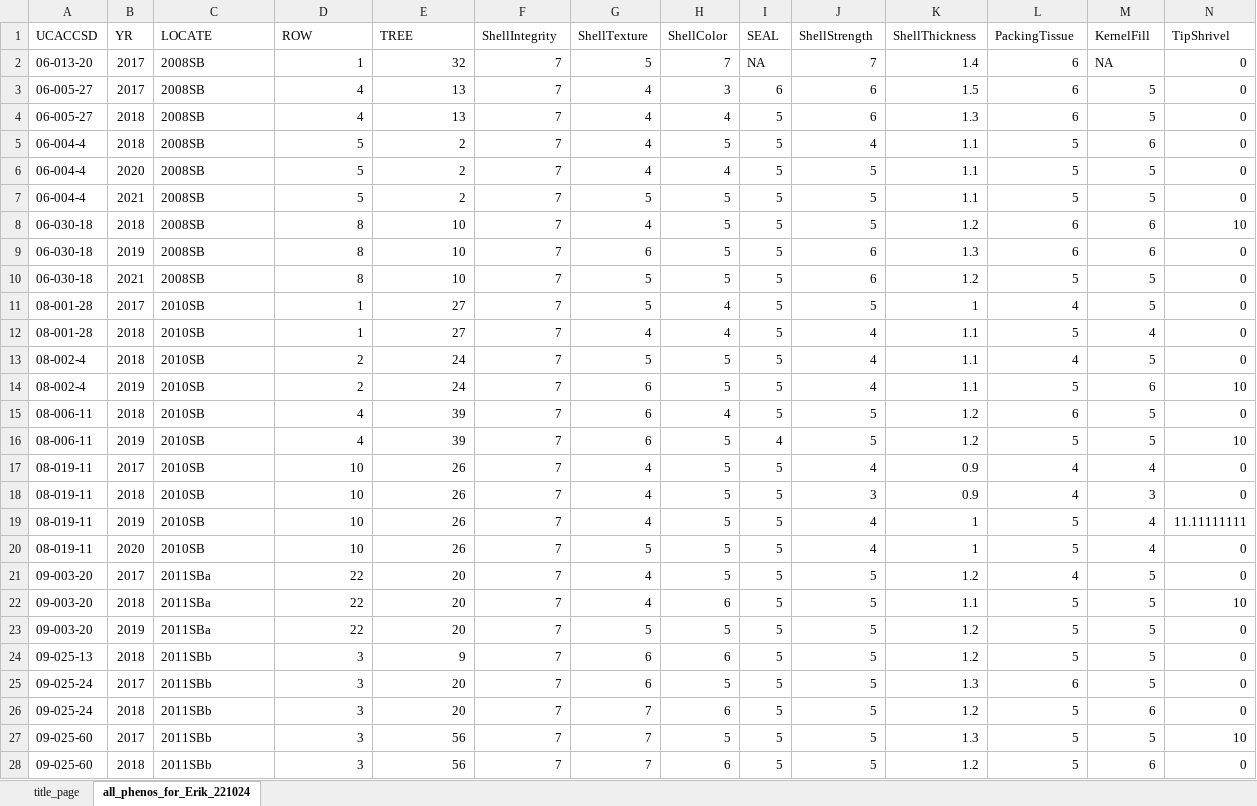
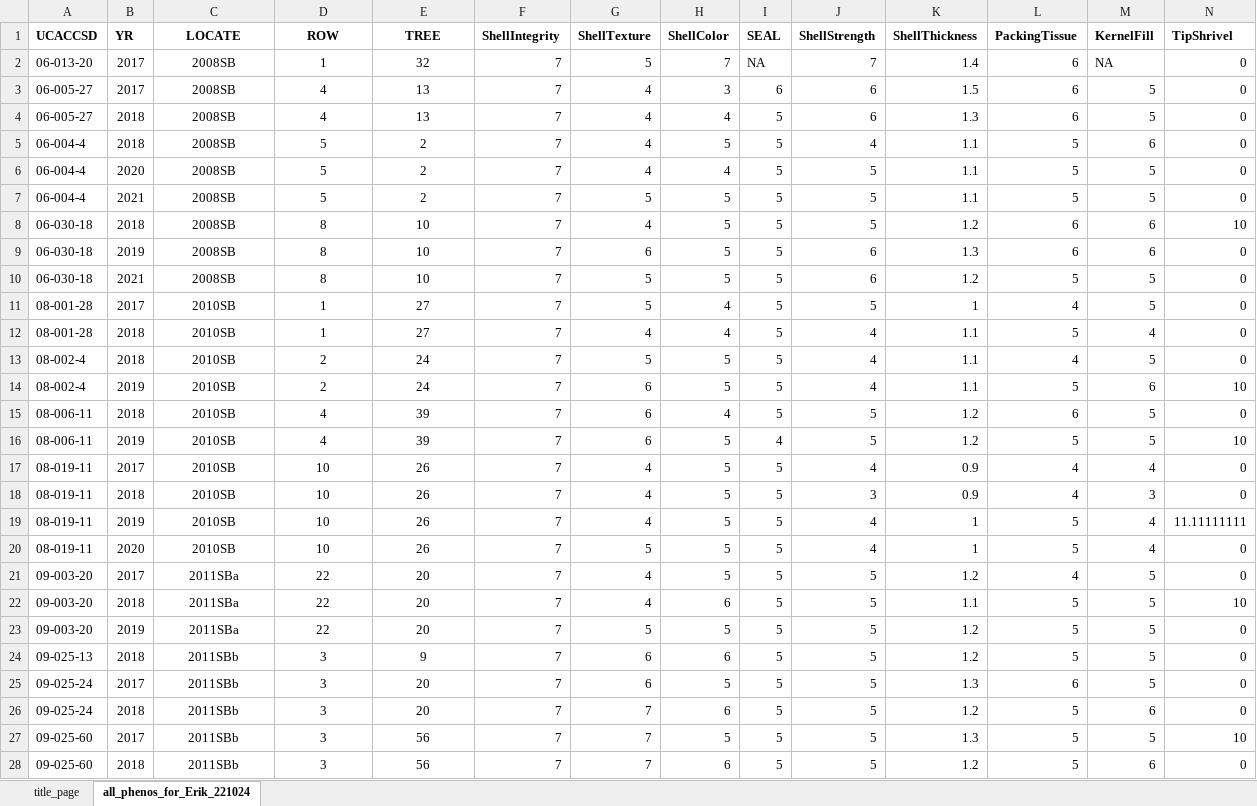
Before and after one commit to amezqui3/walnut_tda, an Excel workbook: manuscript/S3_ordinal_data.xlsx, sheet all_phenos_for_Erik_221024, drawn as a sheet; only a part is shown; values as stored, in another font and other column widths than the file's, no borders; the diff covers the shown part only; the diff names each change by its address in the sheet, - before the commit and + after, or states it on an @@ line.

```diff
--- a/manuscript/S3_ordinal_data.xlsx (sheet all_phenos_for_Erik_221024)
+++ b/manuscript/S3_ordinal_data.xlsx (sheet all_phenos_for_Erik_221024)
-A1:N1 bold: off
+A1:N1 bold: on
-C1:E1 alignment: left
+C1:E1 alignment: center
-C2:C28 alignment: left
+C2:C28 alignment: center
-D2:E28 alignment: right
+D2:E28 alignment: center
```
Also changed, not shown: cell formats elsewhere in this sheet, manuscript/S1_scanned_batches.xlsx, manuscript/S2_morphological_phenotypes.xlsx, 30 other files.
